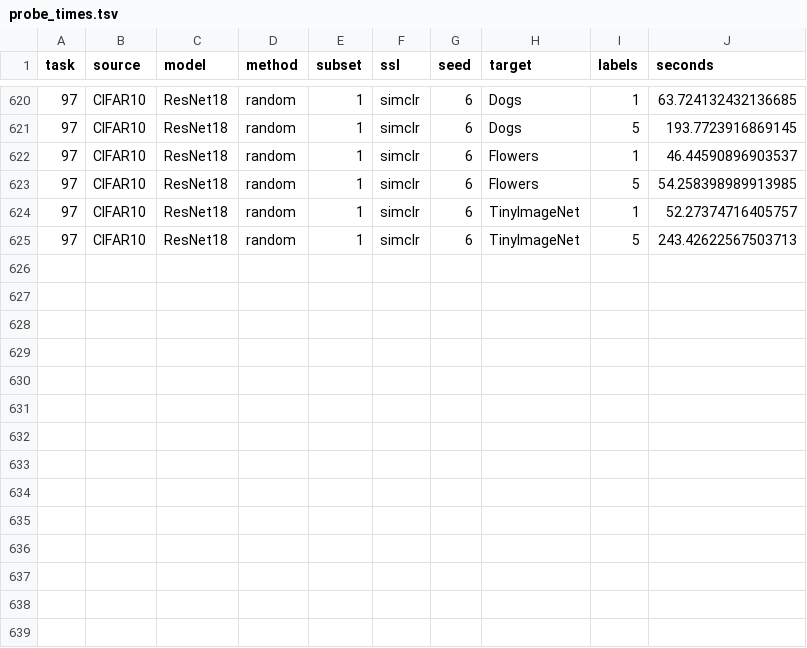
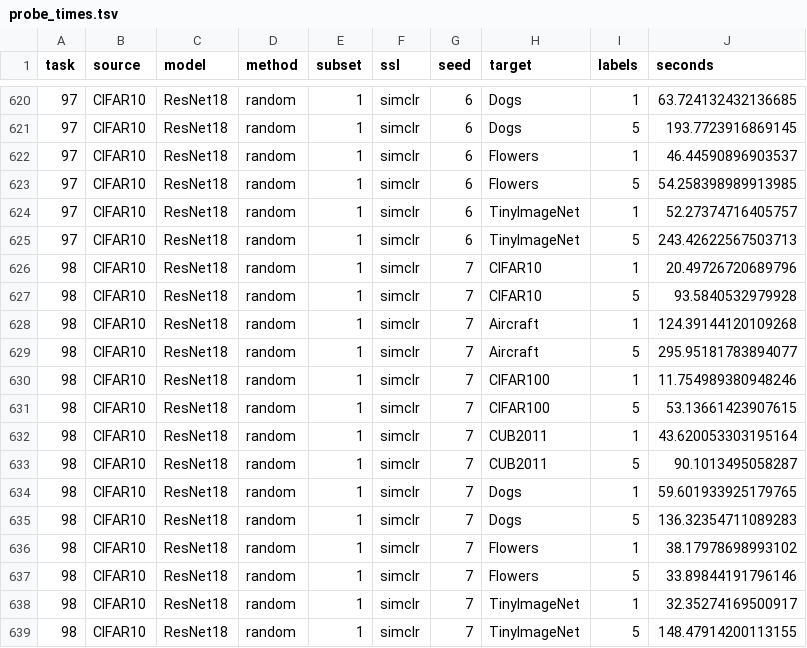
Before and after one commit to mhmoslemi/MKDT, a TSV file: Evaluate_benchamrk/random_eval_results_interactive_10seeds/probe_times.tsv, drawn as a sheet; only a part is shown, gaps mark what is left out.

```diff
--- a/Evaluate_benchamrk/random_eval_results_interactive_10seeds/probe_times.tsv
+++ b/Evaluate_benchamrk/random_eval_results_interactive_10seeds/probe_times.tsv
@@ -625 +625,15 @@ task	source	model	method	subset	ssl	seed	target	labels	seconds
 97	CIFAR10	ResNet18	random	1	simclr	6	TinyImageNet	5	243.42622567503713
+98	CIFAR10	ResNet18	random	1	simclr	7	CIFAR10	1	20.49726720689796
+98	CIFAR10	ResNet18	random	1	simclr	7	CIFAR10	5	93.5840532979928
+98	CIFAR10	ResNet18	random	1	simclr	7	Aircraft	1	124.39144120109268
+98	CIFAR10	ResNet18	random	1	simclr	7	Aircraft	5	295.95181783894077
+98	CIFAR10	ResNet18	random	1	simclr	7	CIFAR100	1	11.754989380948246
+98	CIFAR10	ResNet18	random	1	simclr	7	CIFAR100	5	53.13661423907615
+98	CIFAR10	ResNet18	random	1	simclr	7	CUB2011	1	43.620053303195164
+98	CIFAR10	ResNet18	random	1	simclr	7	CUB2011	5	90.1013495058287
+98	CIFAR10	ResNet18	random	1	simclr	7	Dogs	1	59.601933925179765
+98	CIFAR10	ResNet18	random	1	simclr	7	Dogs	5	136.32354711089283
+98	CIFAR10	ResNet18	random	1	simclr	7	Flowers	1	38.17978698993102
+98	CIFAR10	ResNet18	random	1	simclr	7	Flowers	5	33.89844191796146
+98	CIFAR10	ResNet18	random	1	simclr	7	TinyImageNet	1	32.35274169500917
+98	CIFAR10	ResNet18	random	1	simclr	7	TinyImageNet	5	148.47914200113155
```
Also changed, not shown: Evaluate_benchamrk/random_eval_results_interactive_10seeds/checklist.tsv, Evaluate_benchamrk/random_eval_results_interactive_10seeds/table_summary.tsv, 30 other files.
